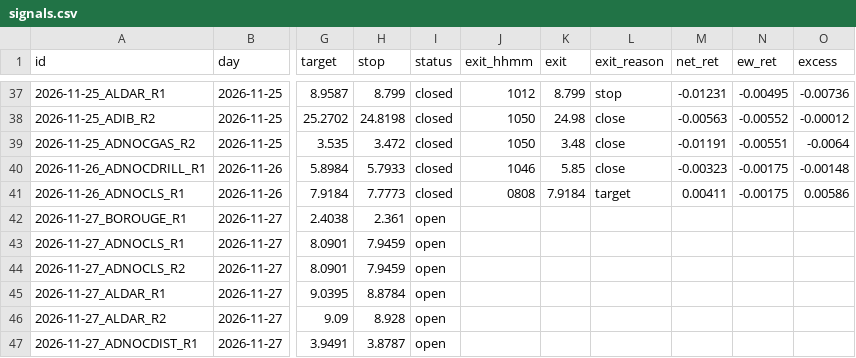
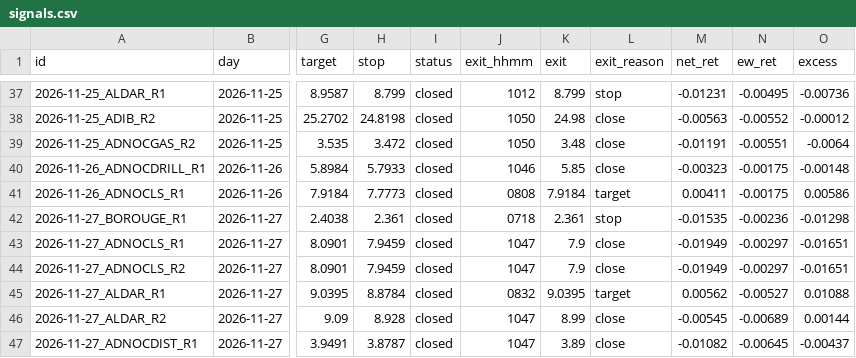
Before and after one commit to wlefywlefy-coder/adx-collector, a CSV file: forward/signals.csv, drawn as a sheet; only a part is shown, gaps mark what is left out; the diff names each change by its address in the sheet, - before the commit and + after, or states it on an @@ line.

```diff
--- a/forward/signals.csv
+++ b/forward/signals.csv
-I42:I47 (status): open
+I42:I47 (status): closed
-J42 (exit_hhmm): (empty)
+J42 (exit_hhmm): 0718
-K42 (exit): (empty)
+K42 (exit): 2.361
-L42 (exit_reason): (empty)
+L42 (exit_reason): stop
-M42 (net_ret): (empty)
+M42 (net_ret): -0.01535
-N42 (ew_ret): (empty)
+N42 (ew_ret): -0.00236
-O42 (excess): (empty)
+O42 (excess): -0.01298
-J43:J44 (exit_hhmm): (empty)
+J43:J44 (exit_hhmm): 1047
-K43:K44 (exit): (empty)
+K43:K44 (exit): 7.9
-L43:L44 (exit_reason): (empty)
+L43:L44 (exit_reason): close
-M43:M44 (net_ret): (empty)
+M43:M44 (net_ret): -0.01949
-N43:N44 (ew_ret): (empty)
+N43:N44 (ew_ret): -0.00297
-O43:O44 (excess): (empty)
+O43:O44 (excess): -0.01651
-J45 (exit_hhmm): (empty)
+J45 (exit_hhmm): 0832
-K45 (exit): (empty)
+K45 (exit): 9.0395
-L45 (exit_reason): (empty)
+L45 (exit_reason): target
-M45 (net_ret): (empty)
+M45 (net_ret): 0.00562
-N45 (ew_ret): (empty)
+N45 (ew_ret): -0.00527
-O45 (excess): (empty)
+O45 (excess): 0.01088
-J46:J47 (exit_hhmm): (empty)
+J46:J47 (exit_hhmm): 1047
-K46 (exit): (empty)
+K46 (exit): 8.99
-L46:L47 (exit_reason): (empty)
+L46:L47 (exit_reason): close
-M46 (net_ret): (empty)
+M46 (net_ret): -0.00545
-N46 (ew_ret): (empty)
+N46 (ew_ret): -0.00689
-O46 (excess): (empty)
+O46 (excess): 0.00144
-K47 (exit): (empty)
+K47 (exit): 3.89
-M47 (net_ret): (empty)
+M47 (net_ret): -0.01082
-N47 (ew_ret): (empty)
+N47 (ew_ret): -0.00645
-O47 (excess): (empty)
+O47 (excess): -0.00437
```
Also changed, not shown: 6 other files.
